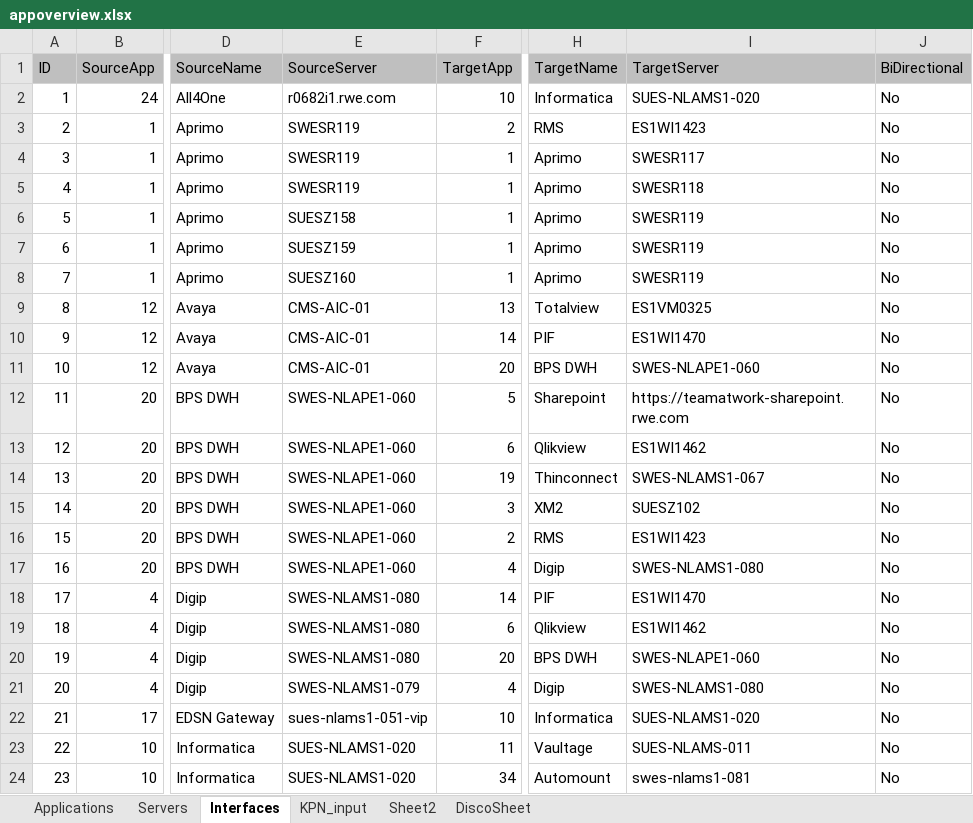
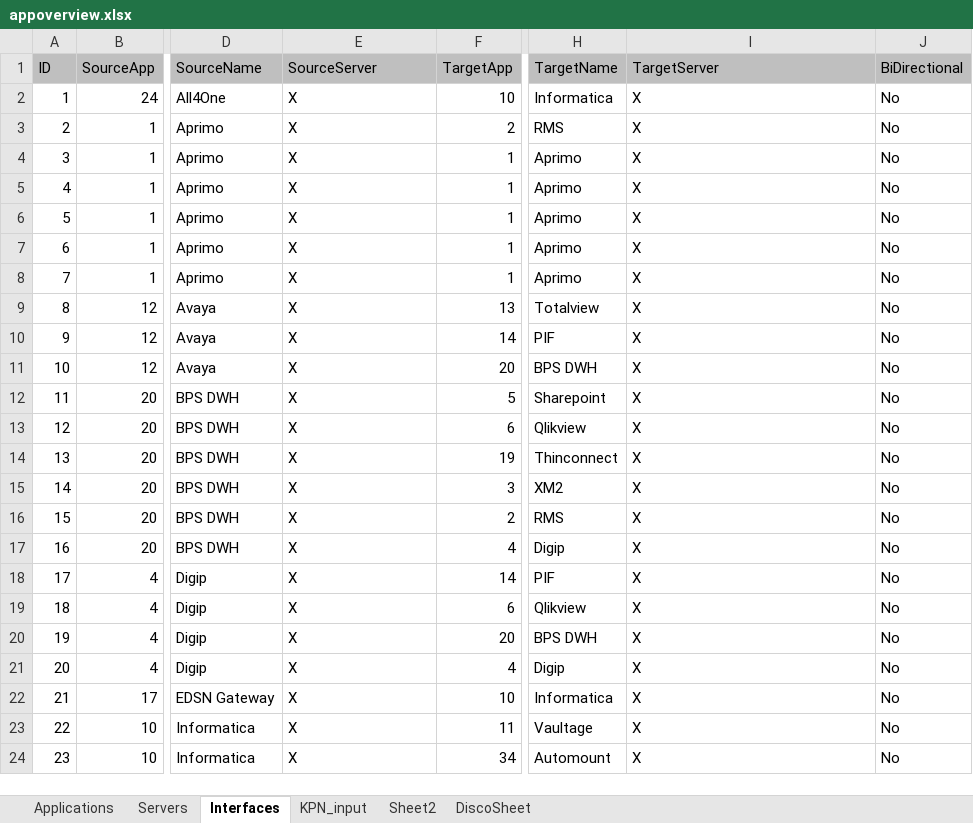
Before and after one commit to mrcorner/inframap, an Excel workbook: bin/appoverview.xlsx, sheet Interfaces, drawn as a sheet; only a part is shown, gaps mark what is left out; values as stored, in another font and other column widths than the file's, no borders; the diff covers the shown part only; the diff names each change by its address in the sheet, - before the commit and + after, or states it on an @@ line.

```diff
--- a/bin/appoverview.xlsx (sheet Interfaces)
+++ b/bin/appoverview.xlsx (sheet Interfaces)
-E2 (SourceServer): r0682i1.rwe.com
+E2 (SourceServer): X
-I2 (TargetServer): SUES-NLAMS1-020
+I2 (TargetServer): X
-E3:E5 (SourceServer): SWESR119
+E3:E5 (SourceServer): X
-I3 (TargetServer): ES1WI1423
+I3 (TargetServer): X
-I4 (TargetServer): SWESR117
+I4 (TargetServer): X
-I5 (TargetServer): SWESR118
+I5 (TargetServer): X
-E6 (SourceServer): SUESZ158
+E6 (SourceServer): X
-I6:I8 (TargetServer): SWESR119
+I6:I8 (TargetServer): X
-E7 (SourceServer): SUESZ159
+E7 (SourceServer): X
-E8 (SourceServer): SUESZ160
+E8 (SourceServer): X
-E9:E11 (SourceServer): CMS-AIC-01
+E9:E11 (SourceServer): X
-I9 (TargetServer): ES1VM0325
+I9 (TargetServer): X
-I10 (TargetServer): ES1WI1470
+I10 (TargetServer): X
-I11 (TargetServer): SWES-NLAPE1-060
+I11 (TargetServer): X
-E12:E17 (SourceServer): SWES-NLAPE1-060
+E12:E17 (SourceServer): X
-I12 (TargetServer): https://teamatwork-sharepoint.rwe.com
+I12 (TargetServer): X
-I13 (TargetServer): ES1WI1462
+I13 (TargetServer): X
-I14 (TargetServer): SWES-NLAMS1-067
+I14 (TargetServer): X
-I15 (TargetServer): SUESZ102
+I15 (TargetServer): X
-I16 (TargetServer): ES1WI1423
+I16 (TargetServer): X
-I17 (TargetServer): SWES-NLAMS1-080
+I17 (TargetServer): X
-E18:E20 (SourceServer): SWES-NLAMS1-080
+E18:E20 (SourceServer): X
-I18 (TargetServer): ES1WI1470
+I18 (TargetServer): X
-I19 (TargetServer): ES1WI1462
+I19 (TargetServer): X
-I20 (TargetServer): SWES-NLAPE1-060
+I20 (TargetServer): X
-E21 (SourceServer): SWES-NLAMS1-079
+E21 (SourceServer): X
-I21 (TargetServer): SWES-NLAMS1-080
+I21 (TargetServer): X
-E22 (SourceServer): sues-nlams1-051-vip
+E22 (SourceServer): X
-I22 (TargetServer): SUES-NLAMS1-020
+I22 (TargetServer): X
-E23:E24 (SourceServer): SUES-NLAMS1-020
+E23:E24 (SourceServer): X
-I23 (TargetServer): SUES-NLAMS-011
+I23 (TargetServer): X
-I24 (TargetServer): swes-nlams1-081
+I24 (TargetServer): X
```
Also changed, not shown: 136 edited cells elsewhere in this sheet, sheet KPN_input, sheet Servers, formulas that keep their value, 7 other files.
